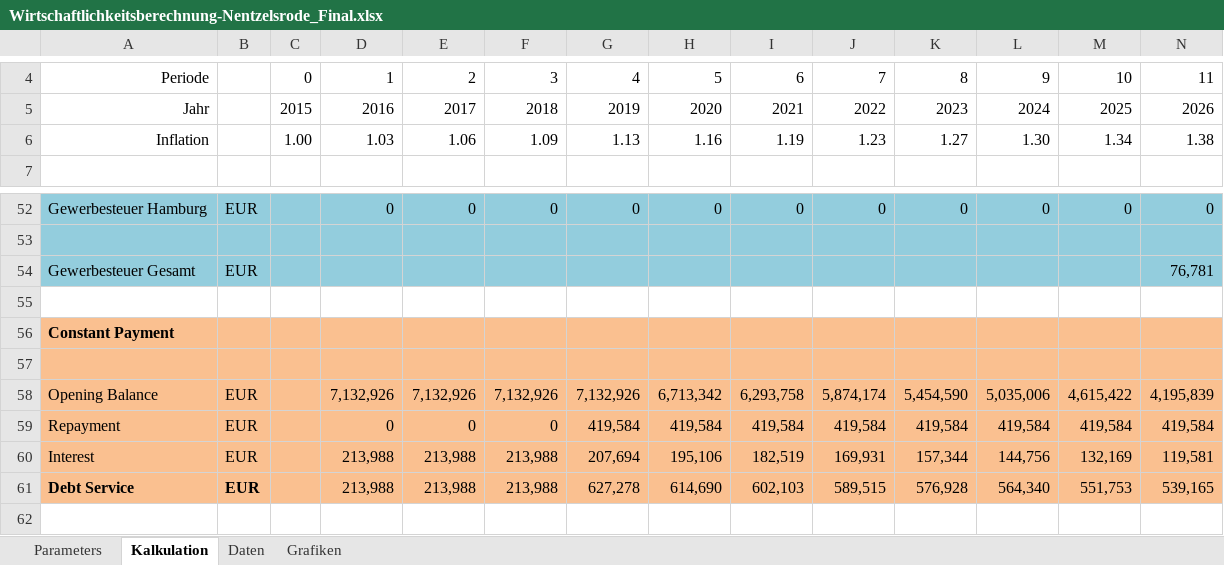
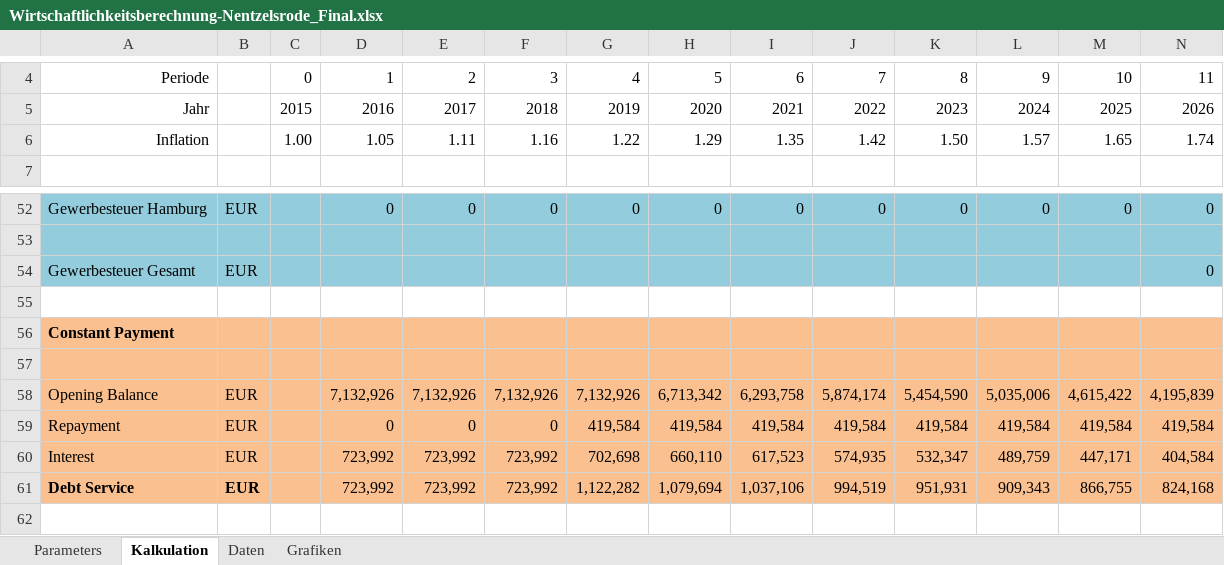
Before and after one commit to KSoni1505/Wind-Farm-Project-Development, an Excel workbook: Economic_analysis_of_wind_farms/Wirtschaftlichkeitsberechnung-Nentzelsrode_Final.xlsx, sheet Kalkulation, drawn as a sheet; only a part is shown, gaps mark what is left out; values as stored, in another font and other column widths than the file's, no borders; removed rows and columns are numbered as before the commit, all else as after; rows hold the shown columns only; the diff covers the shown part only; the diff names each change by its address in the sheet, - before the commit and + after, or states it on an @@ line.

Commit message:
Update

```diff
--- a/Economic_analysis_of_wind_farms/Wirtschaftlichkeitsberechnung-Nentzelsrode_Final.xlsx (sheet Kalkulation)
+++ b/Economic_analysis_of_wind_farms/Wirtschaftlichkeitsberechnung-Nentzelsrode_Final.xlsx (sheet Kalkulation)
-row 6: Inflation |  | 1.00 | 1.03 | 1.06 | 1.09 | 1.13 | 1.16 | 1.19 | 1.23 | 1.27 | 1.30 | 1.34 | 1.38
+row 6: Inflation |  | 1.00 | 1.05 | 1.11 | 1.16 | 1.22 | 1.29 | 1.35 | 1.42 | 1.50 | 1.57 | 1.65 | 1.74
-row 54: Gewerbesteuer Gesamt | EUR |  |  |  |  |  |  |  |  |  |  |  | 76,781
+row 54: Gewerbesteuer Gesamt | EUR |  |  |  |  |  |  |  |  |  |  |  | 0
-row 60: Interest | EUR |  | 213,988 | 213,988 | 213,988 | 207,694 | 195,106 | 182,519 | 169,931 | 157,344 | 144,756 | 132,169 | 119,581
-row 61: Debt Service | EUR |  | 213,988 | 213,988 | 213,988 | 627,278 | 614,690 | 602,103 | 589,515 | 576,928 | 564,340 | 551,753 | 539,165
+row 60: Interest | EUR |  | 723,992 | 723,992 | 723,992 | 702,698 | 660,110 | 617,523 | 574,935 | 532,347 | 489,759 | 447,171 | 404,584
+row 61: Debt Service | EUR |  | 723,992 | 723,992 | 723,992 | 1,122,282 | 1,079,694 | 1,037,106 | 994,519 | 951,931 | 909,343 | 866,755 | 824,168
```
Also changed, not shown: 20 added rows, 20 removed rows and 11 edited cells elsewhere in this sheet, sheet Parameters, charts or pictures.
